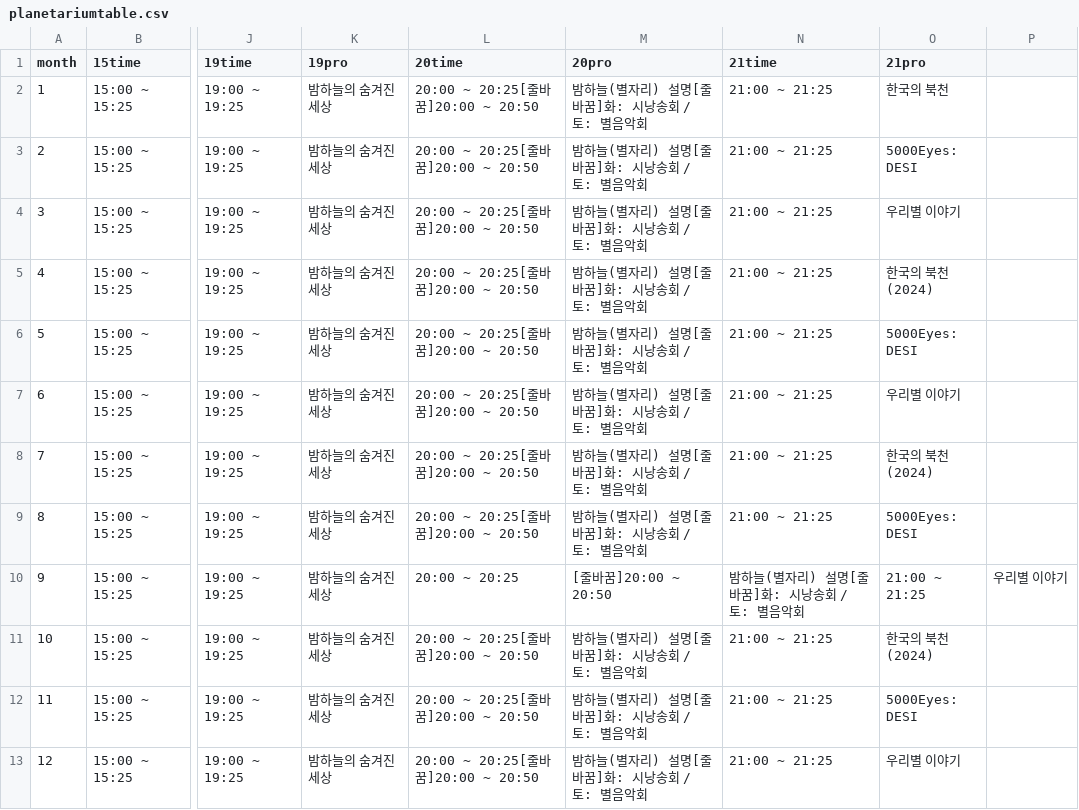
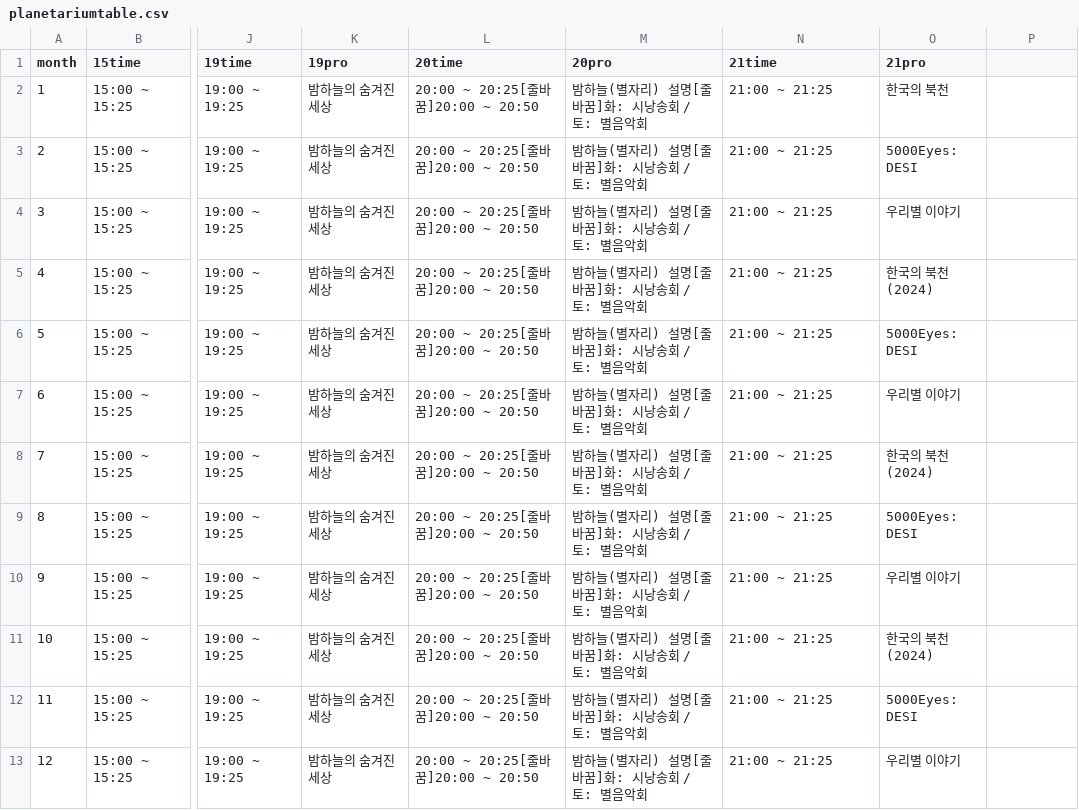
Before and after one commit to starburstgalaxy00/starburstgalaxy00.github.io, a CSV file: data/planetariumtable.csv, drawn as a sheet; only a part is shown, gaps mark what is left out; the diff names each change by its address in the sheet, - before the commit and + after, or states it on an @@ line.

Commit message:
Fix duplicate entry for 한국의 북천

```diff
--- a/data/planetariumtable.csv
+++ b/data/planetariumtable.csv
-L10 (20time): 20:00 ~ 20:25
+L10 (20time): 20:00 ~ 20:25[줄바꿈]20:00 ~ 20:50
-M10 (20pro): [줄바꿈]20:00 ~ 20:50
+M10 (20pro): 밤하늘(별자리) 설명[줄바꿈]화: 시낭송회 / 토: 별음악회
-N10 (21time): 밤하늘(별자리) 설명[줄바꿈]화: 시낭송회 / 토: 별음악회
+N10 (21time): 21:00 ~ 21:25
-O10 (21pro): 21:00 ~ 21:25
+O10 (21pro): 우리별 이야기
-P10: 우리별 이야기
+P10: (empty)
```
